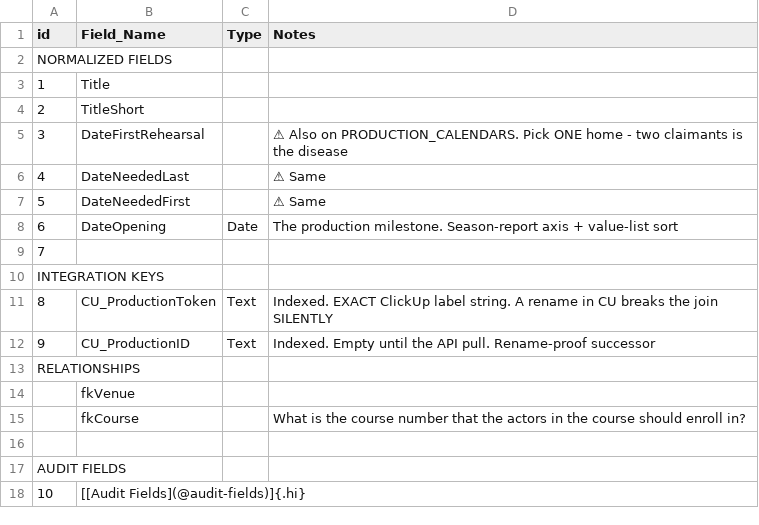
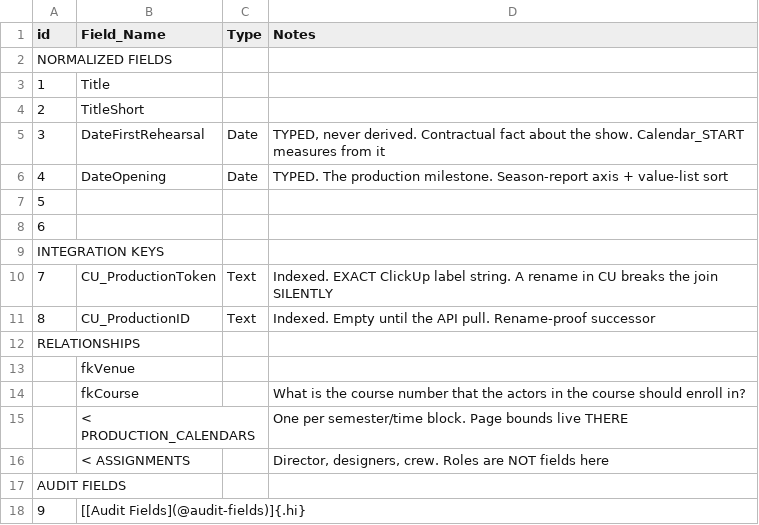
Before and after one commit to mawizorek/maw-prose, a TSV file: apps/production-mawster/02-tables/PRODUCTIONS.tsv, drawn as a sheet; removed rows and columns are numbered as before the commit, all else as after; the diff names each change by its address in the sheet, - before the commit and + after, or states it on an @@ line.

```diff
--- a/apps/production-mawster/02-tables/PRODUCTIONS.tsv
+++ b/apps/production-mawster/02-tables/PRODUCTIONS.tsv
-C5:C6 (Type): (empty)
+C5:C6 (Type): Date
-D5 (Notes): ⚠ Also on PRODUCTION_CALENDARS. Pick ONE home - two claimants is the disease
+D5 (Notes): TYPED, never derived. Contractual fact about the show. Calendar_START measures from it
-B6 (Field_Name): DateNeededLast
+B6 (Field_Name): DateOpening
-D6 (Notes): ⚠ Same
+D6 (Notes): TYPED. The production milestone. Season-report axis + value-list sort
-B7 (Field_Name): DateNeededFirst
+B7 (Field_Name): (empty)
-D7 (Notes): ⚠ Same
+D7 (Notes): (empty)
-B8 (Field_Name): DateOpening
+B8 (Field_Name): (empty)
-C8 (Type): Date
+C8 (Type): (empty)
-D8 (Notes): The production milestone. Season-report axis + value-list sort
+D8 (Notes): (empty)
-row 9: 7
+row 10: 7 | CU_ProductionToken | Text | Indexed. EXACT ClickUp label string. A rename in CU breaks the join SILENTLY
-B11 (Field_Name): CU_ProductionToken
+B11 (Field_Name): CU_ProductionID
-D11 (Notes): Indexed. EXACT ClickUp label string. A rename in CU breaks the join SILENTLY
+D11 (Notes): Indexed. Empty until the API pull. Rename-proof successor
-row 12: 9 | CU_ProductionID | Text | Indexed. Empty until the API pull. Rename-proof successor
-row 15: (empty)
+row 15:  | < PRODUCTION_CALENDARS |  | One per semester/time block. Page bounds live THERE
+row 16:  | < ASSIGNMENTS |  | Director, designers, crew. Roles are NOT fields here
-A18 (id): 10
+A18 (id): 9
```
Also changed, not shown: apps/production-mawster/02-tables/PRODUCTION_CALENDARS.tsv, 3 other files.
